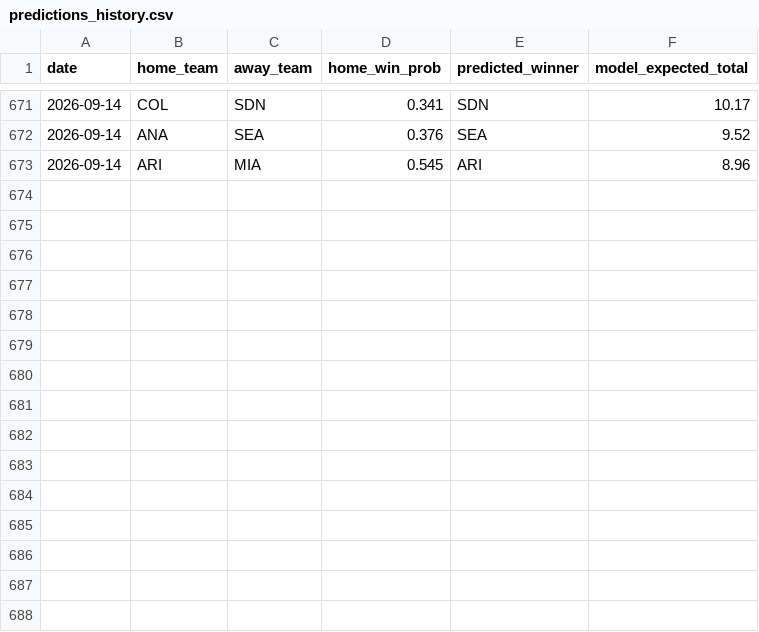
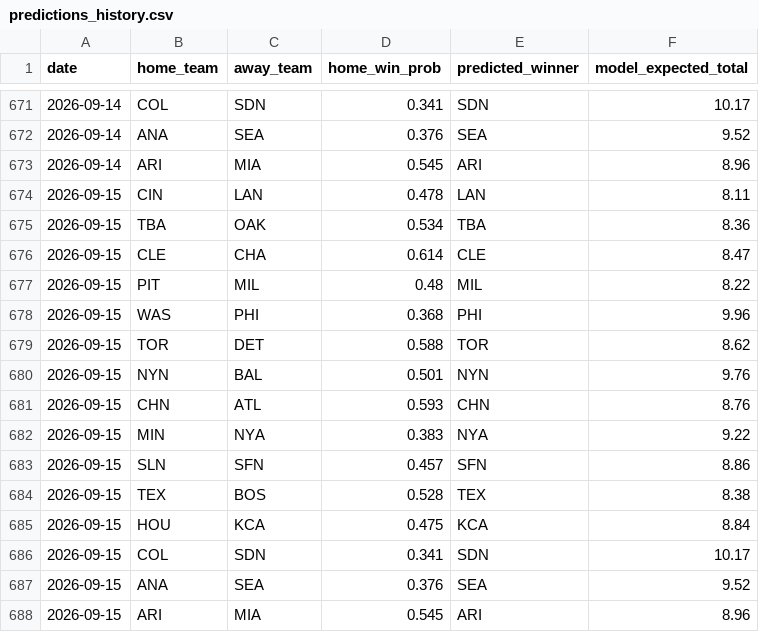
Before and after one commit to andrewhen1999/AutoMLBPredict, a CSV file: MLBPredict/output/predictions_history.csv, drawn as a sheet; only a part is shown, gaps mark what is left out; the diff names each change by its address in the sheet, - before the commit and + after, or states it on an @@ line.

```diff
--- a/MLBPredict/output/predictions_history.csv
+++ b/MLBPredict/output/predictions_history.csv
+row 674: 2026-09-15 | CIN | LAN | 0.478 | LAN | 8.11
+row 675: 2026-09-15 | TBA | OAK | 0.534 | TBA | 8.36
+row 676: 2026-09-15 | CLE | CHA | 0.614 | CLE | 8.47
+row 677: 2026-09-15 | PIT | MIL | 0.48 | MIL | 8.22
+row 678: 2026-09-15 | WAS | PHI | 0.368 | PHI | 9.96
+row 679: 2026-09-15 | TOR | DET | 0.588 | TOR | 8.62
+row 680: 2026-09-15 | NYN | BAL | 0.501 | NYN | 9.76
+row 681: 2026-09-15 | CHN | ATL | 0.593 | CHN | 8.76
+row 682: 2026-09-15 | MIN | NYA | 0.383 | NYA | 9.22
+row 683: 2026-09-15 | SLN | SFN | 0.457 | SFN | 8.86
+row 684: 2026-09-15 | TEX | BOS | 0.528 | TEX | 8.38
+row 685: 2026-09-15 | HOU | KCA | 0.475 | KCA | 8.84
+row 686: 2026-09-15 | COL | SDN | 0.341 | SDN | 10.17
+row 687: 2026-09-15 | ANA | SEA | 0.376 | SEA | 9.52
+row 688: 2026-09-15 | ARI | MIA | 0.545 | ARI | 8.96
```
